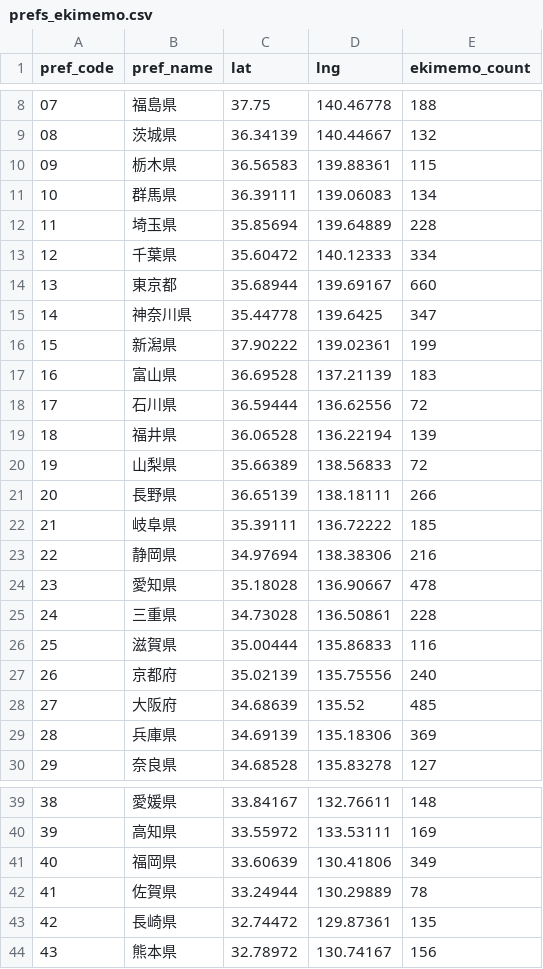
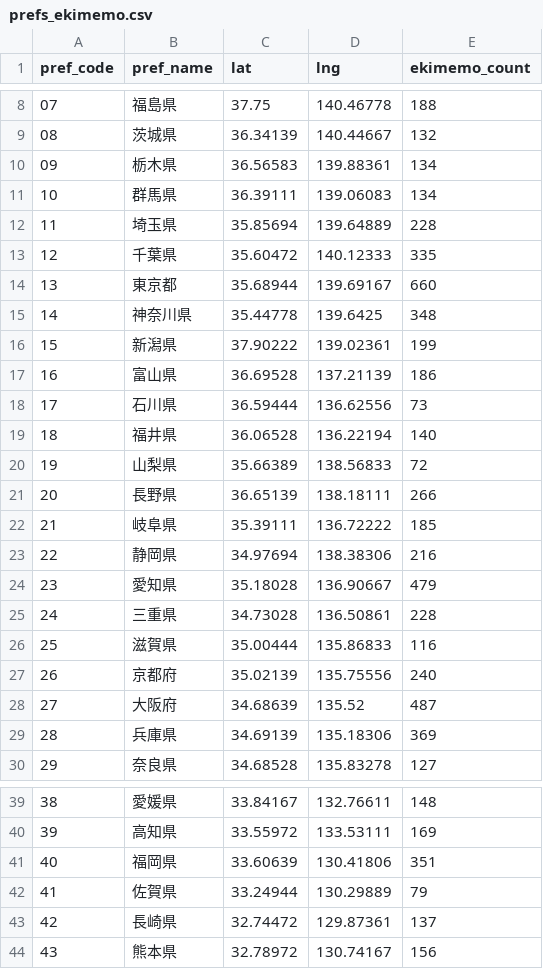
Before and after one commit to 68user/ekimemo-map2, a CSV file: static/map/data/prefs_ekimemo.csv, drawn as a sheet; only a part is shown, gaps mark what is left out; the diff covers the shown part only.

Commit message:
feat: 都道府県ごとの駅メモ駅数を更新

```diff
--- a/static/map/data/prefs_ekimemo.csv
+++ b/static/map/data/prefs_ekimemo.csv
@@ -9,12 +9,12 @@ pref_code,pref_name,lat,lng,ekimemo_count
 08,茨城県,36.34139,140.44667,132
-09,栃木県,36.56583,139.88361,115
+09,栃木県,36.56583,139.88361,134
 10,群馬県,36.39111,139.06083,134
 11,埼玉県,35.85694,139.64889,228
-12,千葉県,35.60472,140.12333,334
+12,千葉県,35.60472,140.12333,335
 13,東京都,35.68944,139.69167,660
-14,神奈川県,35.44778,139.6425,347
+14,神奈川県,35.44778,139.6425,348
 15,新潟県,37.90222,139.02361,199
-16,富山県,36.69528,137.21139,183
-17,石川県,36.59444,136.62556,72
-18,福井県,36.06528,136.22194,139
+16,富山県,36.69528,137.21139,186
+17,石川県,36.59444,136.62556,73
+18,福井県,36.06528,136.22194,140
 19,山梨県,35.66389,138.56833,72
@@ -23,3 +23,3 @@ pref_code,pref_name,lat,lng,ekimemo_count
 22,静岡県,34.97694,138.38306,216
-23,愛知県,35.18028,136.90667,478
+23,愛知県,35.18028,136.90667,479
 24,三重県,34.73028,136.50861,228
@@ -27,3 +27,3 @@ pref_code,pref_name,lat,lng,ekimemo_count
 26,京都府,35.02139,135.75556,240
-27,大阪府,34.68639,135.52,485
+27,大阪府,34.68639,135.52,487
 28,兵庫県,34.69139,135.18306,369
@@ -40,5 +40,5 @@ pref_code,pref_name,lat,lng,ekimemo_count
 39,高知県,33.55972,133.53111,169
-40,福岡県,33.60639,130.41806,349
-41,佐賀県,33.24944,130.29889,78
-42,長崎県,32.74472,129.87361,135
+40,福岡県,33.60639,130.41806,351
+41,佐賀県,33.24944,130.29889,79
+42,長崎県,32.74472,129.87361,137
 43,熊本県,32.78972,130.74167,156
```
Also changed, not shown: 2 edited cells elsewhere in this file.
